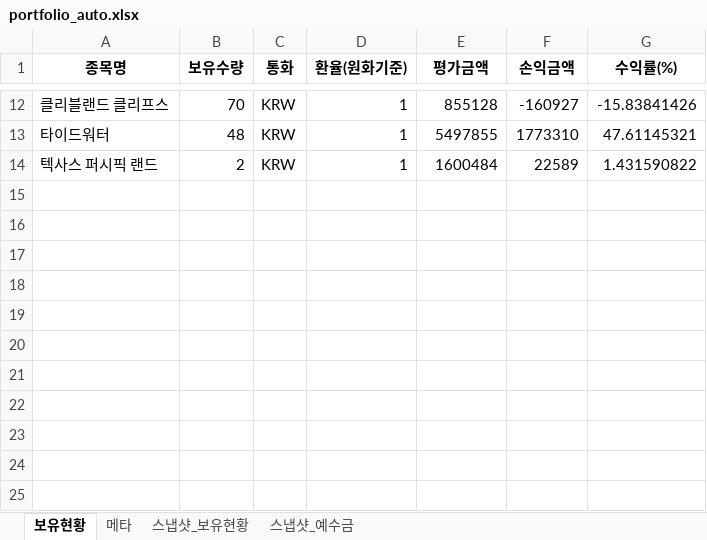
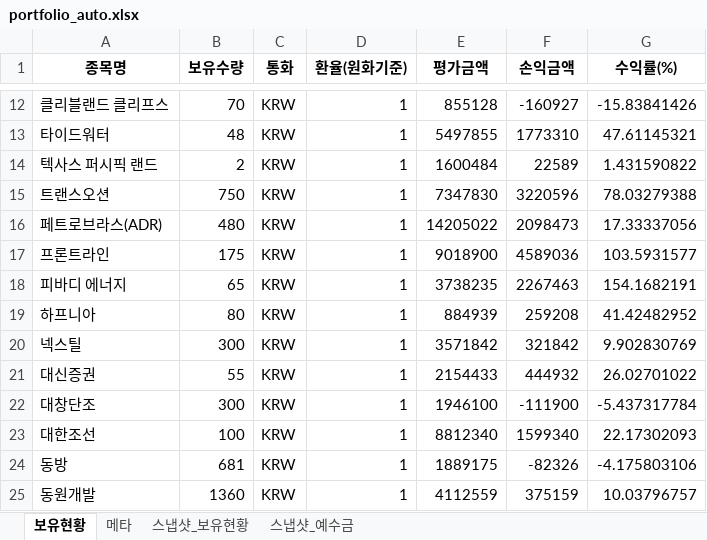
Before and after one commit to ssungjun83/invest_diary, an Excel workbook: portfolio_auto.xlsx, sheet 보유현황, drawn as a sheet; only a part is shown, gaps mark what is left out; values as stored, in another font and other column widths than the file's, no borders; the diff names each change by its address in the sheet, - before the commit and + after, or states it on an @@ line.

```diff
--- a/portfolio_auto.xlsx (sheet 보유현황)
+++ b/portfolio_auto.xlsx (sheet 보유현황)
+row 15: 트랜스오션 | 750 | KRW | 1 | 7347830 | 3220596 | 78.03279388
+row 16: 페트로브라스(ADR) | 480 | KRW | 1 | 14205022 | 2098473 | 17.33337056
+row 17: 프론트라인 | 175 | KRW | 1 | 9018900 | 4589036 | 103.5931577
+row 18: 피바디 에너지 | 65 | KRW | 1 | 3738235 | 2267463 | 154.1682191
+row 19: 하프니아 | 80 | KRW | 1 | 884939 | 259208 | 41.42482952
+row 20: 넥스틸 | 300 | KRW | 1 | 3571842 | 321842 | 9.902830769
+row 21: 대신증권 | 55 | KRW | 1 | 2154433 | 444932 | 26.02701022
+row 22: 대창단조 | 300 | KRW | 1 | 1946100 | -111900 | -5.437317784
+row 23: 대한조선 | 100 | KRW | 1 | 8812340 | 1599340 | 22.17302093
+row 24: 동방 | 681 | KRW | 1 | 1889175 | -82326 | -4.175803106
+row 25: 동원개발 | 1360 | KRW | 1 | 4112559 | 375159 | 10.03796757
```
Also changed, not shown: sheet 스냅샷_보유현황, sheet 메타, sheet 스냅샷_예수금.
